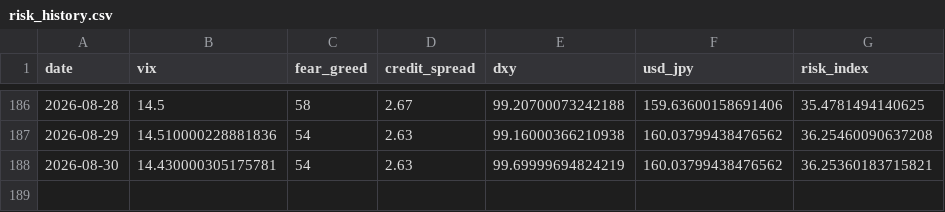
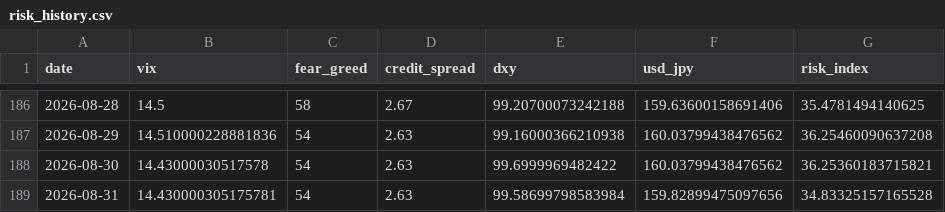
Before and after one commit to actionk-dev/risk-dashboard, a CSV file: risk_history.csv, drawn as a sheet; only a part is shown, gaps mark what is left out.

```diff
--- a/risk_history.csv
+++ b/risk_history.csv
@@ -187,2 +187,3 @@ date,vix,fear_greed,credit_spread,dxy,usd_jpy,risk_index
 2026-08-29,14.510000228881836,54,2.63,99.16000366210938,160.03799438476562,36.25460090637208
-2026-08-30,14.430000305175781,54,2.63,99.69999694824219,160.03799438476562,36.25360183715821
+2026-08-30,14.43000030517578,54,2.63,99.6999969482422,160.03799438476562,36.25360183715821
+2026-08-31,14.430000305175781,54,2.63,99.58699798583984,159.82899475097656,34.83325157165528
```
